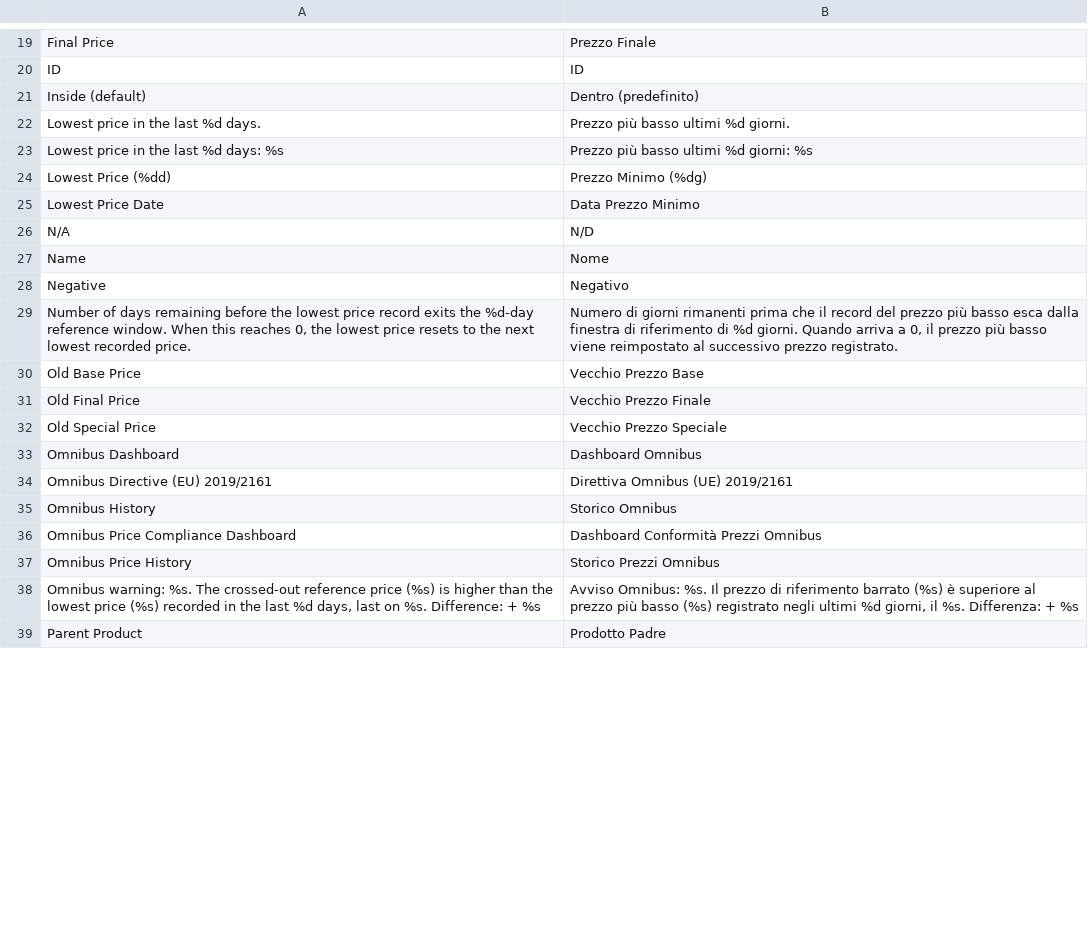
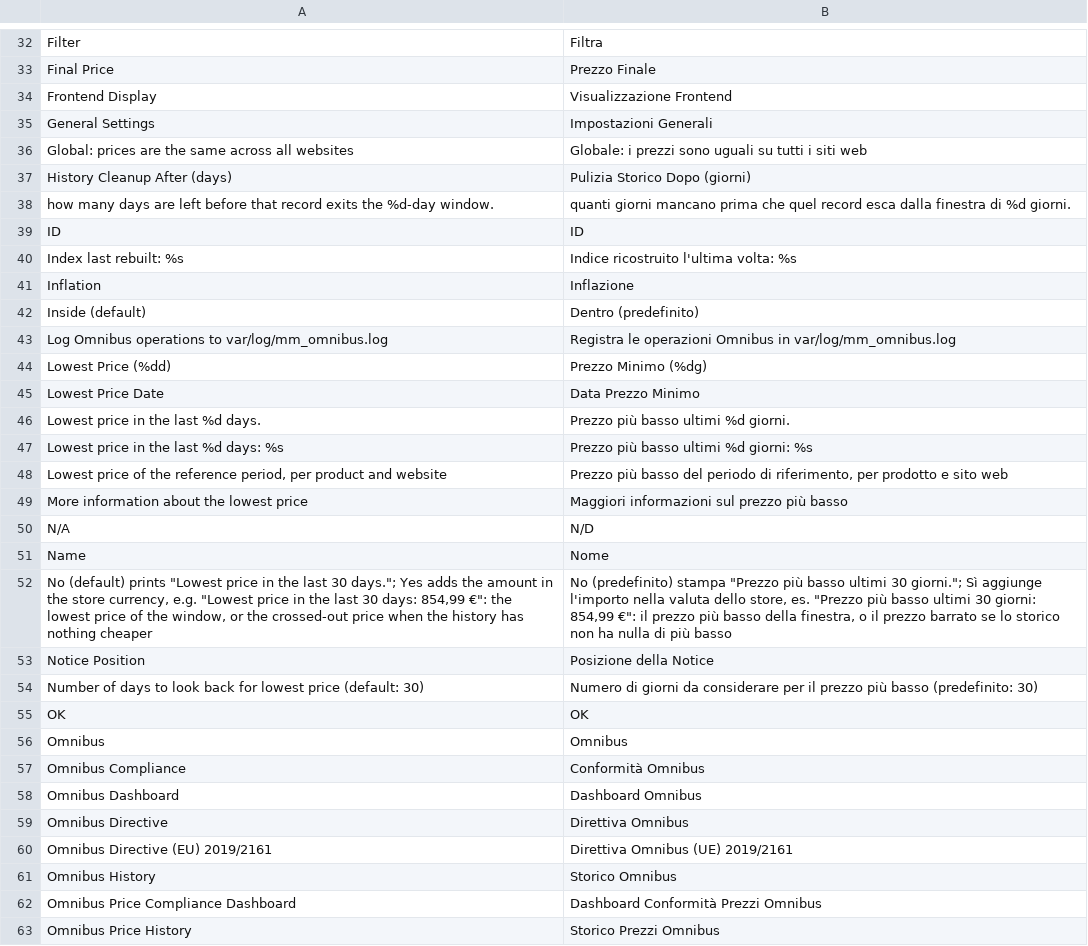
Before and after one commit to empiricompany/maho-omnibus, a CSV file: app/locale/it_IT/MM_Omnibus.csv, drawn as a sheet; only a part is shown, gaps mark what is left out; the shorter side is filled out with more unchanged rows; the diff covers the shown part only.

```diff
--- a/app/locale/it_IT/MM_Omnibus.csv
+++ b/app/locale/it_IT/MM_Omnibus.csv
@@ -19,16 +32,29 @@
+"Filter","Filtra"
 "Final Price","Prezzo Finale"
+"Frontend Display","Visualizzazione Frontend"
+"General Settings","Impostazioni Generali"
+"Global: prices are the same across all websites","Globale: i prezzi sono uguali su tutti i siti web"
+"History Cleanup After (days)","Pulizia Storico Dopo (giorni)"
+"how many days are left before that record exits the %d-day window.","quanti giorni mancano prima che quel record esca dalla finestra di %d giorni."
 "ID","ID"
+"Index last rebuilt: %s","Indice ricostruito l'ultima volta: %s"
+"Inflation","Inflazione"
 "Inside (default)","Dentro (predefinito)"
+"Log Omnibus operations to var/log/mm_omnibus.log","Registra le operazioni Omnibus in var/log/mm_omnibus.log"
+"Lowest Price (%dd)","Prezzo Minimo (%dg)"
+"Lowest Price Date","Data Prezzo Minimo"
 "Lowest price in the last %d days.","Prezzo più basso ultimi %d giorni."
 "Lowest price in the last %d days: %s","Prezzo più basso ultimi %d giorni: %s"
-"Lowest Price (%dd)","Prezzo Minimo (%dg)"
-"Lowest Price Date","Data Prezzo Minimo"
+"Lowest price of the reference period, per product and website","Prezzo più basso del periodo di riferimento, per prodotto e sito web"
+"More information about the lowest price","Maggiori informazioni sul prezzo più basso"
 "N/A","N/D"
 "Name","Nome"
-"Negative","Negativo"
-"Number of days remaining before the lowest price record exits the %d-day reference window. When this reaches 0, the lowest price resets to the next lowest recorded price.","Numero di giorni rimanenti prima che il record del prezzo più basso esca dalla finestra di riferimento di %d giorni. Quando arriva a 0, il prezzo più basso viene reimpostato al successivo prezzo registrato."
-"Old Base Price","Vecchio Prezzo Base"
-"Old Final Price","Vecchio Prezzo Finale"
-"Old Special Price","Vecchio Prezzo Speciale"
+"No (default) prints ""Lowest price in the last 30 days.""; Yes adds the amount in the store currency, e.g. ""Lowest price in the last 30 days: 854,99 €"": the lowest price of the window, or the crossed-out price when the history has nothing cheaper","No (predefinito) stampa ""Prezzo più basso ultimi 30 giorni.""; Sì aggiunge l'importo nella valuta dello store, es. ""Prezzo più basso ultimi 30 giorni: 854,99 €"": il prezzo più basso della finestra, o il prezzo barrato se lo storico non ha nulla di più basso"
+"Notice Position","Posizione della Notice"
+"Number of days to look back for lowest price (default: 30)","Numero di giorni da considerare per il prezzo più basso (predefinito: 30)"
+"OK","OK"
+"Omnibus","Omnibus"
+"Omnibus Compliance","Conformità Omnibus"
 "Omnibus Dashboard","Dashboard Omnibus"
+"Omnibus Directive","Direttiva Omnibus"
 "Omnibus Directive (EU) 2019/2161","Direttiva Omnibus (UE) 2019/2161"
```
Also changed, not shown: 28 added rows, 28 removed rows, 4 moved rows and 4 edited cells elsewhere in this file, app/locale/en_US/MM_Omnibus.csv, 1 other file.
